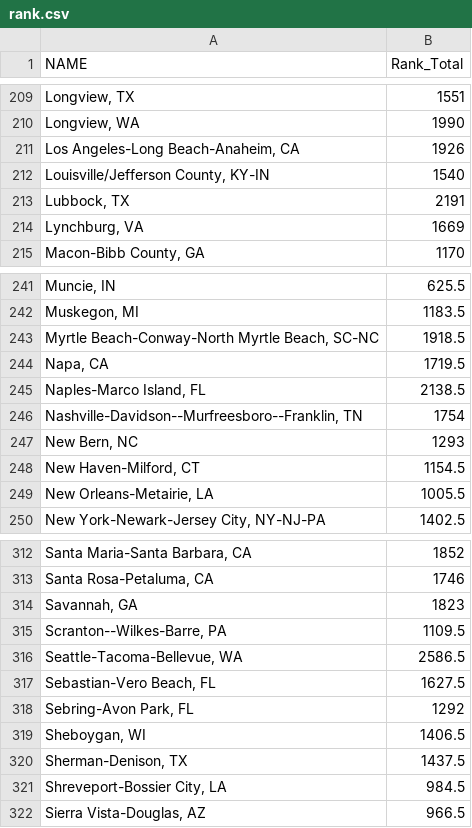
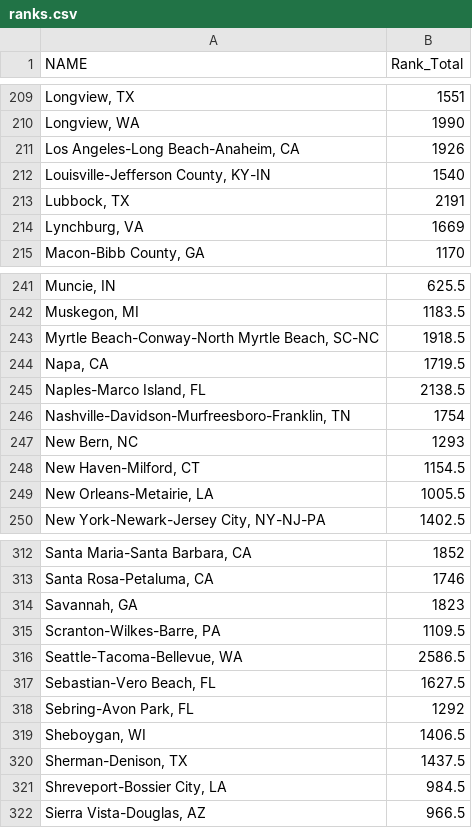
Before and after one commit to penlow99/FinalProject_BusinessFormation, a CSV file: static/csv/ranks.csv (was static/csv/rank.csv), drawn as a sheet; only a part is shown, gaps mark what is left out; the diff names each change by its address in the sheet, - before the commit and + after, or states it on an @@ line.

```diff
--- a/static/csv/rank.csv
+++ b/static/csv/ranks.csv
-A212 (NAME): Louisville/Jefferson County, KY-IN
+A212 (NAME): Louisville-Jefferson County, KY-IN
-A246 (NAME): Nashville-Davidson--Murfreesboro--Franklin, TN
+A246 (NAME): Nashville-Davidson-Murfreesboro-Franklin, TN
-A315 (NAME): Scranton--Wilkes-Barre, PA
+A315 (NAME): Scranton-Wilkes-Barre, PA
```
Also changed, not shown: 5 other files.
